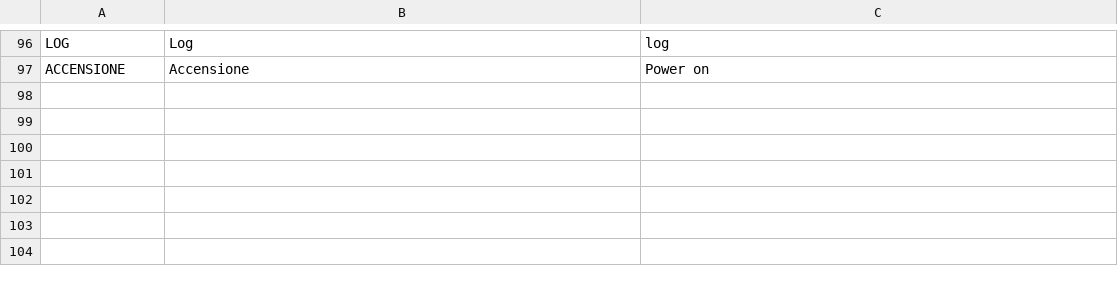
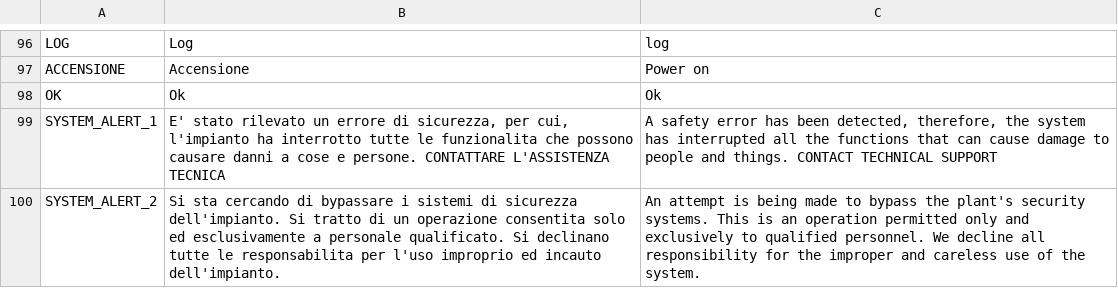
Before and after one commit to HSW-Bologna/easyconnect, a CSV file: assets/translations/strings/strings.csv, drawn as a sheet; only a part is shown, gaps mark what is left out; the diff names each change by its address in the sheet, - before the commit and + after, or states it on an @@ line.

```diff
--- a/assets/translations/strings/strings.csv
+++ b/assets/translations/strings/strings.csv
+row 98: OK | Ok | Ok
+row 99: SYSTEM_ALERT_1 | E' stato rilevato un errore di sicurezza, per cui, l'impianto ha interrotto tutte le funzionalita che possono causare danni a cose e persone. CONTATTARE L'ASSISTENZA TECNICA | A safety error has been detected, therefore, the system has interrupted all the functions that can cause damage to people and things. CONTACT TECHNICAL SUPPORT
+row 100: SYSTEM_ALERT_2 | Si sta cercando di bypassare i sistemi di sicurezza dell'impianto. Si tratto di un operazione consentita solo ed esclusivamente a personale qualificato. Si declinano tutte le responsabilita per l'uso improprio ed incauto dell'impianto. | An attempt is being made to bypass the plant's security systems. This is an operation permitted only and exclusively to qualified personnel. We decline all responsibility for the improper and careless use of the system.
```
Also changed, not shown: 18 other files.
